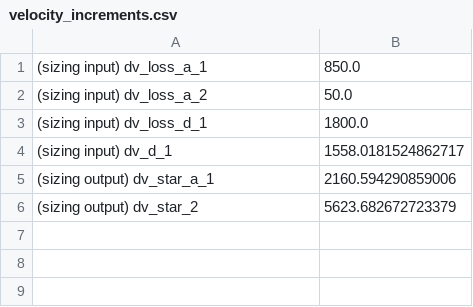
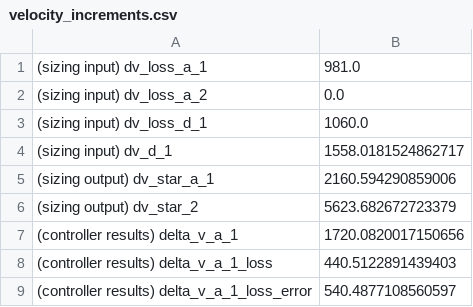
Before and after one commit to JvanZyl1/RocketTrajectoryOptimisation, a CSV file: data/rocket_parameters/velocity_increments.csv, drawn as a sheet.

```diff
--- a/data/rocket_parameters/velocity_increments.csv
+++ b/data/rocket_parameters/velocity_increments.csv
@@ -1,4 +1,4 @@
-(sizing input) dv_loss_a_1,850.0
-(sizing input) dv_loss_a_2,50.0
-(sizing input) dv_loss_d_1,1800.0
+(sizing input) dv_loss_a_1,981.0
+(sizing input) dv_loss_a_2,0.0
+(sizing input) dv_loss_d_1,1060.0
 (sizing input) dv_d_1,1558.0181524862717
@@ -6 +6,4 @@
 (sizing output) dv_star_2,5623.682672723379
+(controller results) delta_v_a_1,1720.0820017150656
+(controller results) delta_v_a_1_loss,440.5122891439403
+(controller results) delta_v_a_1_loss_error,540.4877108560597
```
Also changed, not shown: data/reference_trajectory/ascent_controls/reference_trajectory_ascent_control.csv, data/reference_trajectory/ascent_controls/subsonic_state_action_ascent_control.csv, 20 other files.
